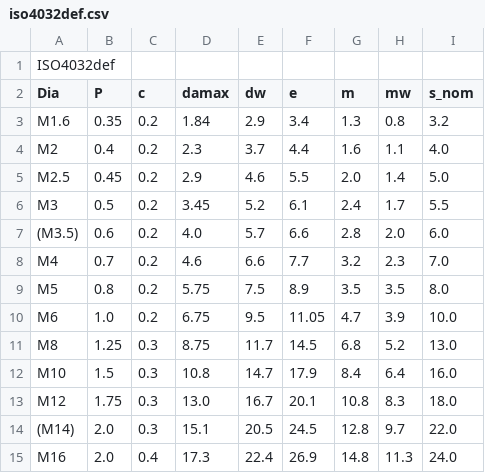
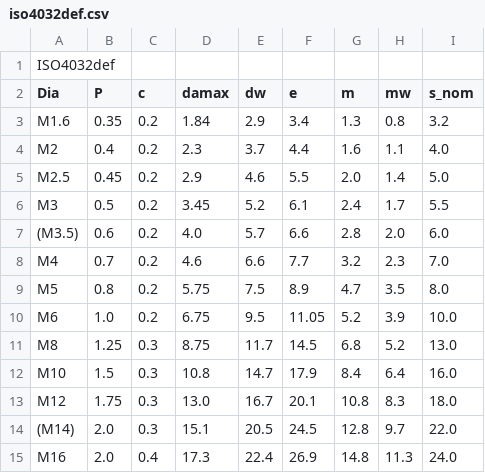
Before and after one commit to shaise/FreeCAD_FastenersWB, a CSV file: FsData/iso4032def.csv, drawn as a sheet; only a part is shown.

Commit message:
Fix thickness for ISO4032 M5 and M6 hex nuts according to https://www.fasteners.eu/standards/iso/4032/ (#459)
Co-authored-by: Ralf Gerlich <ralf@ralfgerlich.biz>

```diff
--- a/FsData/iso4032def.csv
+++ b/FsData/iso4032def.csv
@@ -8,4 +8,4 @@
 "M4",0.7,0.2,4.6,6.6,7.7,3.2,2.3,7.0
-"M5",0.8,0.2,5.75,7.5,8.9,3.5,3.5,8.0
-"M6",1.0,0.2,6.75,9.5,11.05,4.7,3.9,10.0
+"M5",0.8,0.2,5.75,7.5,8.9,4.7,3.5,8.0
+"M6",1.0,0.2,6.75,9.5,11.05,5.2,3.9,10.0
 "M8",1.25,0.3,8.75,11.7,14.5,6.8,5.2,13.0
```
